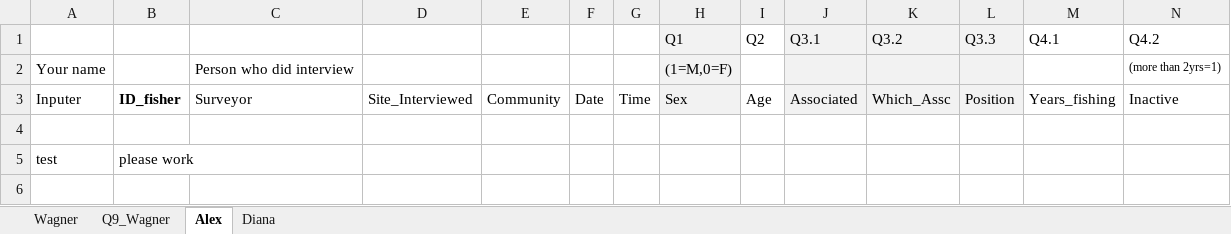
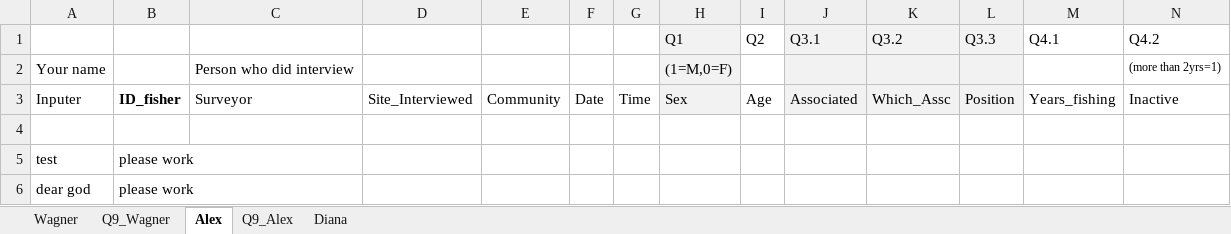
Before and after one commit to nicoyafisheries/nicoyafisheries.github.io, an Excel workbook: Survey_DB.xlsx, sheet Alex, drawn as a sheet; only a part is shown; values as stored, in another font and other column widths than the file's, no borders; rows hold the shown columns only; the diff names each change by its address in the sheet, - before the commit and + after, or states it on an @@ line.

Commit message:
Alex made test changes

```diff
--- a/Survey_DB.xlsx (sheet Alex)
+++ b/Survey_DB.xlsx (sheet Alex)
+sheet tab: Q9_Alex
+row 6: dear god | please work
```
